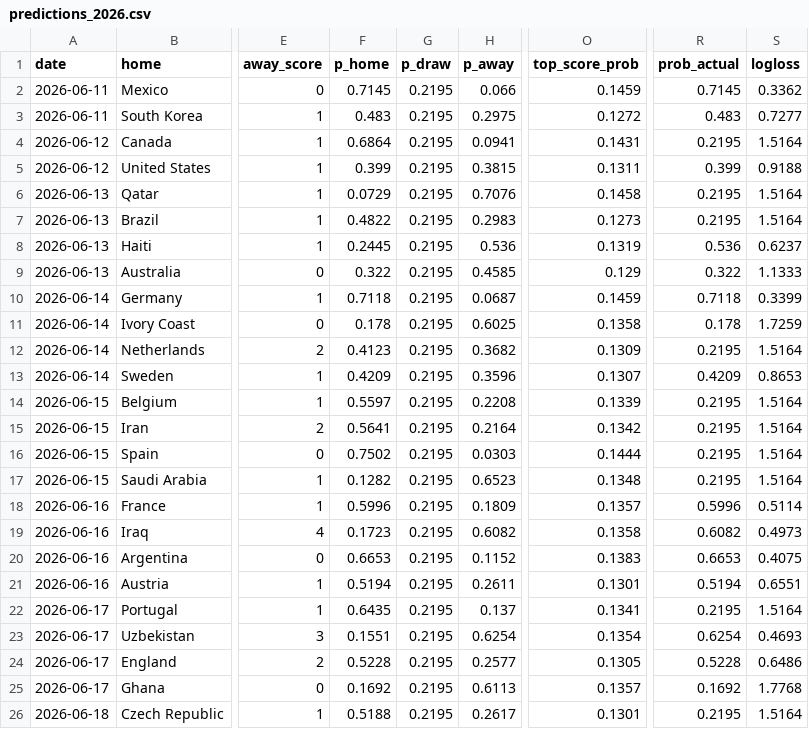
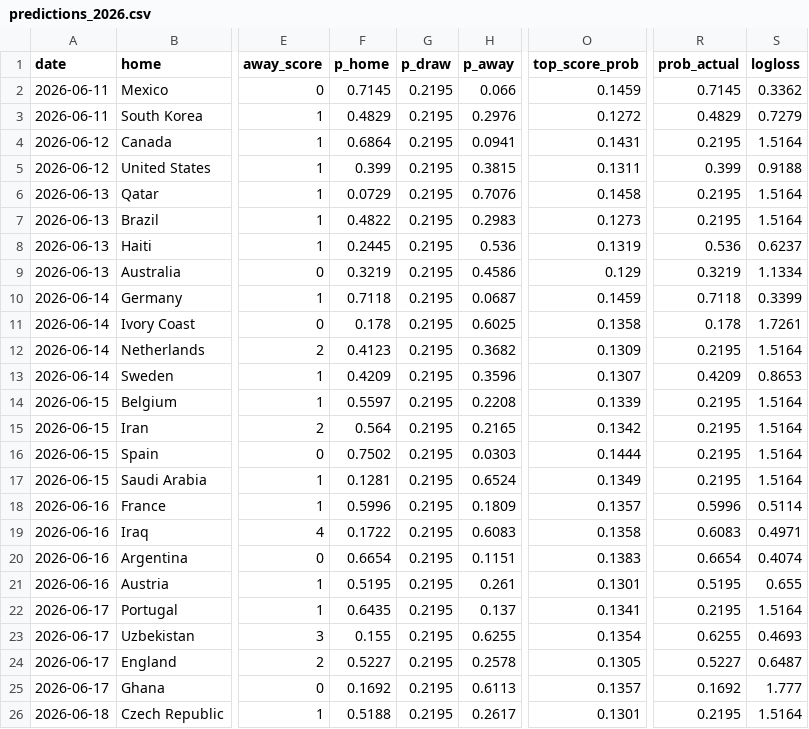
Before and after one commit to adirmancebojr/world-cup, a CSV file: 04_analysis_modules/02_match_model/tables/predictions_2026.csv, drawn as a sheet; only a part is shown, gaps mark what is left out; the diff covers the shown part only; the diff names each change by its address in the sheet, - before the commit and + after, or states it on an @@ line.

```diff
--- a/04_analysis_modules/02_match_model/tables/predictions_2026.csv
+++ b/04_analysis_modules/02_match_model/tables/predictions_2026.csv
-F3 (p_home): 0.483
+F3 (p_home): 0.4829
-H3 (p_away): 0.2975
+H3 (p_away): 0.2976
-R3 (prob_actual): 0.483
+R3 (prob_actual): 0.4829
-S3 (logloss): 0.7277
+S3 (logloss): 0.7279
-F9 (p_home): 0.322
+F9 (p_home): 0.3219
-H9 (p_away): 0.4585
+H9 (p_away): 0.4586
-R9 (prob_actual): 0.322
+R9 (prob_actual): 0.3219
-S9 (logloss): 1.1333
+S9 (logloss): 1.1334
-S11 (logloss): 1.7259
+S11 (logloss): 1.7261
-F15 (p_home): 0.5641
+F15 (p_home): 0.564
-H15 (p_away): 0.2164
+H15 (p_away): 0.2165
-F17 (p_home): 0.1282
+F17 (p_home): 0.1281
-H17 (p_away): 0.6523
+H17 (p_away): 0.6524
-O17 (top_score_prob): 0.1348
+O17 (top_score_prob): 0.1349
-F19 (p_home): 0.1723
+F19 (p_home): 0.1722
-H19 (p_away): 0.6082
+H19 (p_away): 0.6083
-R19 (prob_actual): 0.6082
+R19 (prob_actual): 0.6083
-S19 (logloss): 0.4973
+S19 (logloss): 0.4971
-F20 (p_home): 0.6653
+F20 (p_home): 0.6654
-H20 (p_away): 0.1152
+H20 (p_away): 0.1151
-R20 (prob_actual): 0.6653
+R20 (prob_actual): 0.6654
-S20 (logloss): 0.4075
+S20 (logloss): 0.4074
-F21 (p_home): 0.5194
+F21 (p_home): 0.5195
-H21 (p_away): 0.2611
+H21 (p_away): 0.261
-R21 (prob_actual): 0.5194
+R21 (prob_actual): 0.5195
-S21 (logloss): 0.6551
+S21 (logloss): 0.655
-F23 (p_home): 0.1551
+F23 (p_home): 0.155
-H23 (p_away): 0.6254
+H23 (p_away): 0.6255
-R23 (prob_actual): 0.6254
+R23 (prob_actual): 0.6255
-F24 (p_home): 0.5228
+F24 (p_home): 0.5227
-H24 (p_away): 0.2577
+H24 (p_away): 0.2578
-R24 (prob_actual): 0.5228
+R24 (prob_actual): 0.5227
-S24 (logloss): 0.6486
+S24 (logloss): 0.6487
-S25 (logloss): 1.7768
+S25 (logloss): 1.777
```
Also changed, not shown: 57 edited cells elsewhere in this file, 04_analysis_modules/01_team_strength/tables/elo_current.csv, 04_analysis_modules/01_team_strength/tables/elo_wc48.csv, 7 other files.
